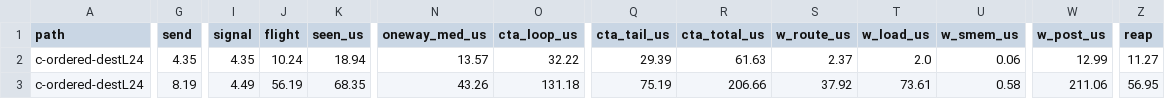
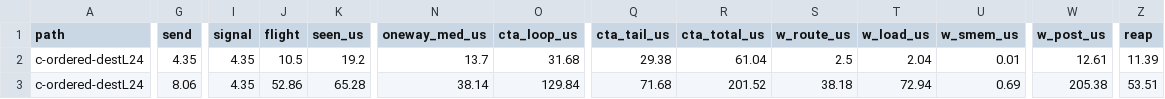
Before and after one commit to harshanavkis/loom-motivation-experiments, a CSV file: m5-rdma-init/steve-cx7/bd_v2/summary_combine_t3reap.csv, drawn as a sheet; only a part is shown, gaps mark what is left out; the diff covers the shown part only; the diff names each change by its address in the sheet, - before the commit and + after, or states it on an @@ line.

```diff
--- a/m5-rdma-init/steve-cx7/bd_v2/summary_combine_t3reap.csv
+++ b/m5-rdma-init/steve-cx7/bd_v2/summary_combine_t3reap.csv
-J2 (flight): 10.24
+J2 (flight): 10.5
-K2 (seen_us): 18.94
+K2 (seen_us): 19.2
-N2 (oneway_med_us): 13.57
+N2 (oneway_med_us): 13.7
-O2 (cta_loop_us): 32.22
+O2 (cta_loop_us): 31.68
-Q2 (cta_tail_us): 29.39
+Q2 (cta_tail_us): 29.38
-R2 (cta_total_us): 61.63
+R2 (cta_total_us): 61.04
-S2 (w_route_us): 2.37
+S2 (w_route_us): 2.5
-T2 (w_load_us): 2.0
+T2 (w_load_us): 2.04
-U2 (w_smem_us): 0.06
+U2 (w_smem_us): 0.01
-W2 (w_post_us): 12.99
+W2 (w_post_us): 12.61
-Z2 (reap): 11.27
+Z2 (reap): 11.39
-G3 (send): 8.19
+G3 (send): 8.06
-I3 (signal): 4.49
+I3 (signal): 4.35
-J3 (flight): 56.19
+J3 (flight): 52.86
-K3 (seen_us): 68.35
+K3 (seen_us): 65.28
-N3 (oneway_med_us): 43.26
+N3 (oneway_med_us): 38.14
-O3 (cta_loop_us): 131.18
+O3 (cta_loop_us): 129.84
-Q3 (cta_tail_us): 75.19
+Q3 (cta_tail_us): 71.68
-R3 (cta_total_us): 206.66
+R3 (cta_total_us): 201.52
-S3 (w_route_us): 37.92
+S3 (w_route_us): 38.18
-T3 (w_load_us): 73.61
+T3 (w_load_us): 72.94
-U3 (w_smem_us): 0.58
+U3 (w_smem_us): 0.69
-W3 (w_post_us): 211.06
+W3 (w_post_us): 205.38
-Z3 (reap): 56.95
+Z3 (reap): 53.51
```
Also changed, not shown: 17 edited cells elsewhere in this file, m5-rdma-init/steve-cx7/bd_v2/combine_bd_t3_flush-warpL_H14336_load0.csv, m5-rdma-init/steve-cx7/bd_v2/combine_bd_t3_local_H14336_load0.csv, 29 other files.
